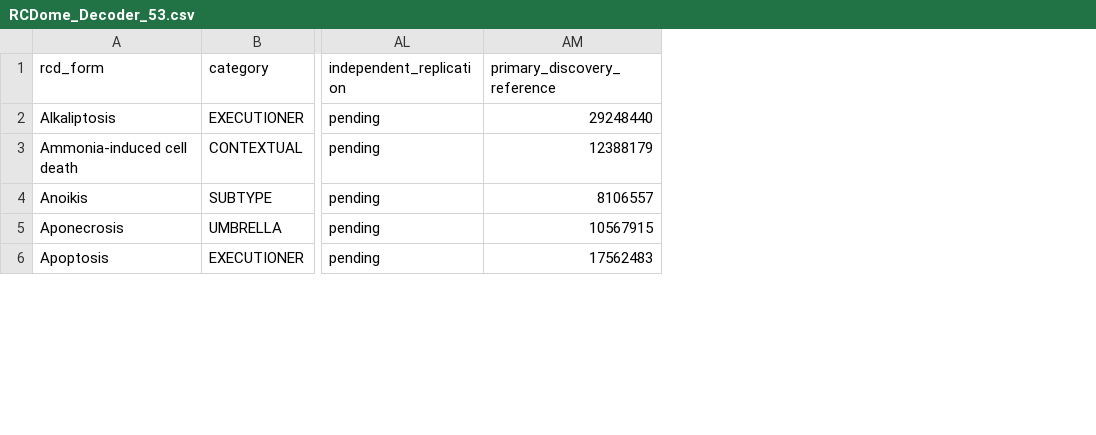
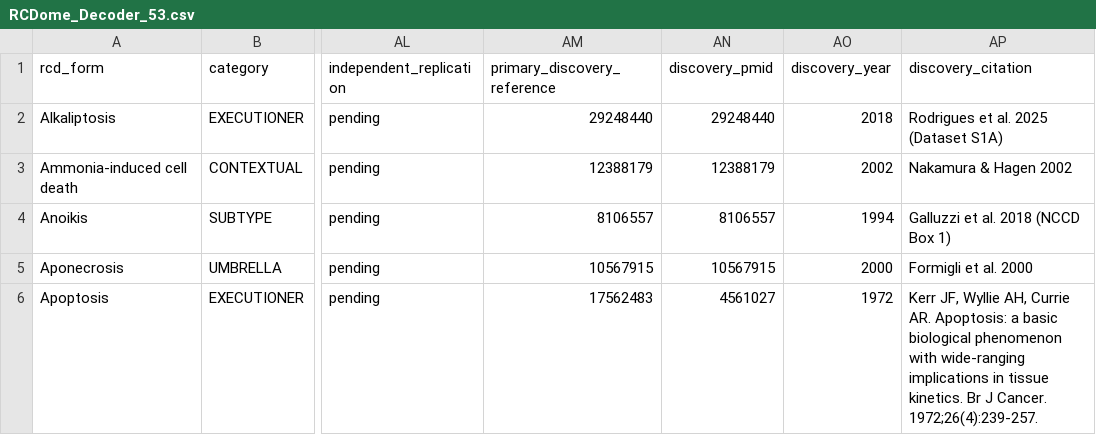
Before and after one commit to BioCancerInformatics/RCDome, a CSV file: app/data/RCDome_Decoder_53.csv, drawn as a sheet; only a part is shown, gaps mark what is left out; the diff covers the shown part only; the diff names each change by its address in the sheet, - before the commit and + after, or states it on an @@ line.

```diff
--- a/app/data/RCDome_Decoder_53.csv
+++ b/app/data/RCDome_Decoder_53.csv
+column AN (discovery_pmid), rows 2-6: 29248440 | 12388179 | 8106557 | 10567915 | 4561027
+column AO (discovery_year), rows 2-6: 2018 | 2002 | 1994 | 2000 | 1972
+column AP (discovery_citation), rows 2-6: Rodrigues et al. 2025 (Dataset S1A) | Nakamura & Hagen 2002 | Galluzzi et al. 2018 (NCCD Box 1) | Formigli et al. 2000 | Kerr JF, Wyllie AH, Currie AR. Apoptosis: a basic biological phenomenon with wide-ranging implications in tissue kinetics. Br J Cancer. 1972;26(4):239-257.
```
Also changed, not shown: 35 edited cells elsewhere in this file, 30 other files.
